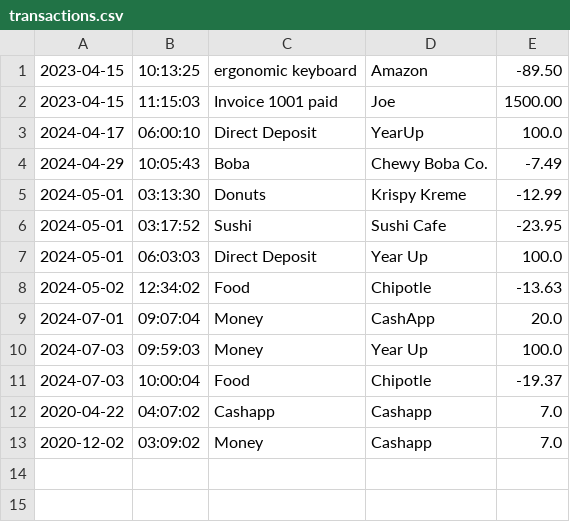
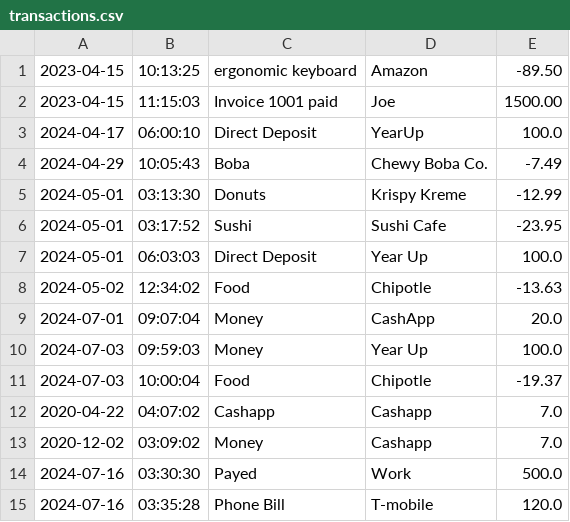
Before and after one commit to Erikarod27/AccountingLedger2.0, a CSV file: src/main/resources/transactions.csv, drawn as a sheet; the diff names each change by its address in the sheet, - before the commit and + after, or states it on an @@ line.

```diff
--- a/src/main/resources/transactions.csv
+++ b/src/main/resources/transactions.csv
+row 14: 2024-07-16 | 03:30:30 | Payed | Work | 500.0
+row 15: 2024-07-16 | 03:35:28 | Phone Bill | T-mobile | 120.0
```
Also changed, not shown: 1 other file.
